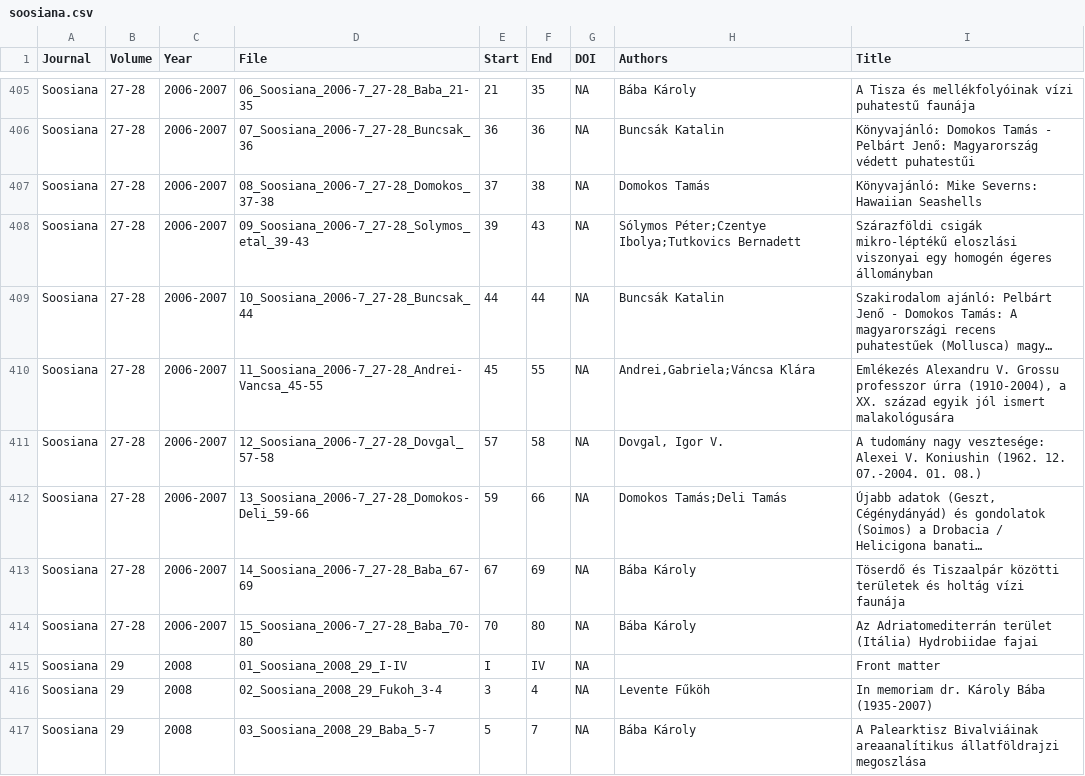
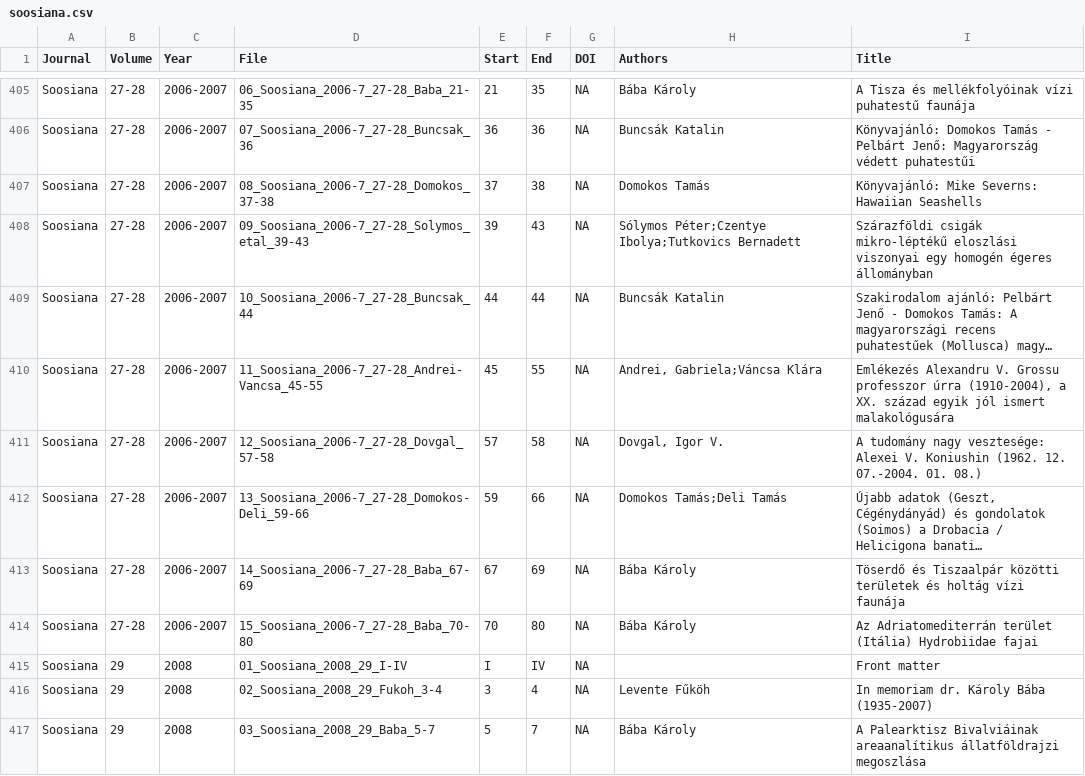
Before and after one commit to soosiana/soosiana.github.io, a CSV file: issues/soosiana.csv, drawn as a sheet; only a part is shown, gaps mark what is left out; long unchanged cells end in …; the diff names each change by its address in the sheet, - before the commit and + after, or states it on an @@ line.

```diff
--- a/issues/soosiana.csv
+++ b/issues/soosiana.csv
-H410 (Authors): Andrei,Gabriela;Váncsa Klára
+H410 (Authors): Andrei, Gabriela;Váncsa Klára
```
Also changed, not shown: 1 other file.
